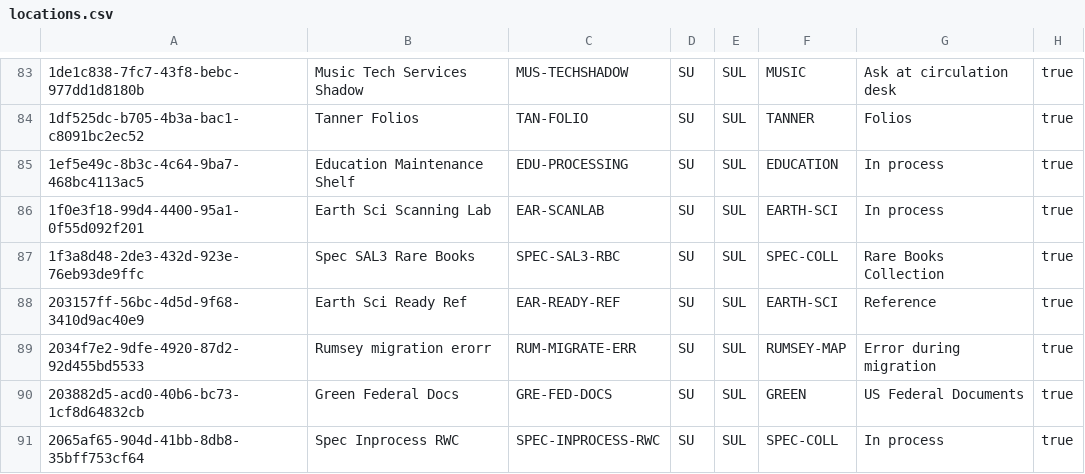
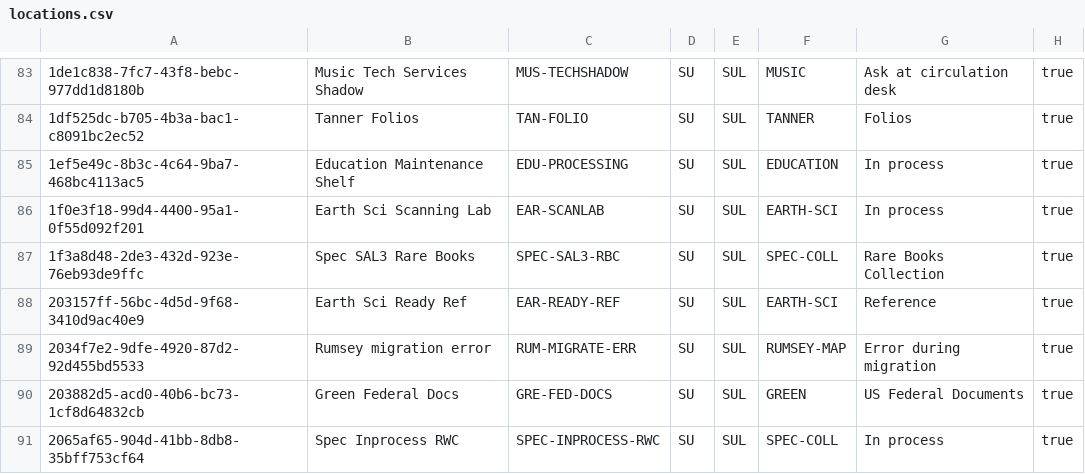
Before and after one commit to sul-dlss/SearchWorks, a CSV file: config/folio/prod/locations.csv, drawn as a sheet; only a part is shown, gaps mark what is left out; the diff names each change by its address in the sheet, - before the commit and + after, or states it on an @@ line.

Commit message:
Update FOLIO types

```diff
--- a/config/folio/prod/locations.csv
+++ b/config/folio/prod/locations.csv
-B89: Rumsey migration erorr
+B89: Rumsey migration error
```
Also changed, not shown: 1 other file.
